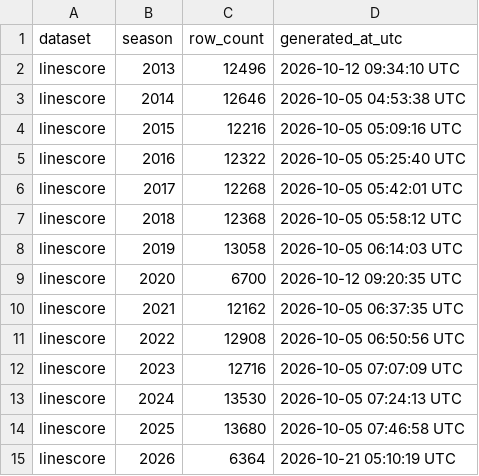
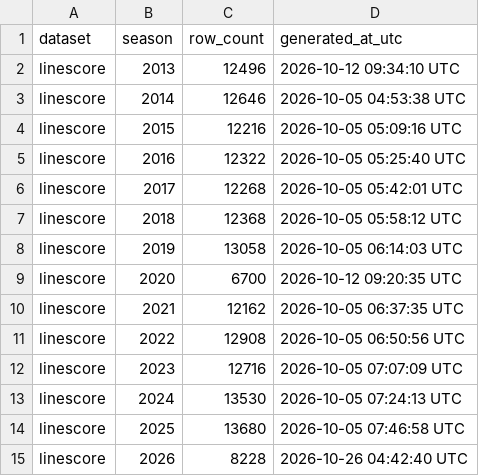
Before and after one commit to sportsdataverse/ncaa-mfb-football-data, a CSV file: mfb/linescore/manifest.csv, drawn as a sheet.

```diff
--- a/mfb/linescore/manifest.csv
+++ b/mfb/linescore/manifest.csv
@@ -14,2 +14,2 @@ linescore,2024,13530,2026-10-05 07:24:13 UTC
 linescore,2025,13680,2026-10-05 07:46:58 UTC
-linescore,2026,6364,2026-10-21 05:10:19 UTC
+linescore,2026,8228,2026-10-26 04:42:40 UTC
```
Also changed, not shown: mfb/drives/manifest.csv, mfb/officials/manifest.csv, 19 other files.
